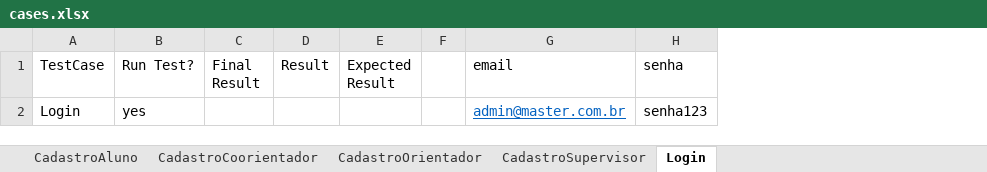
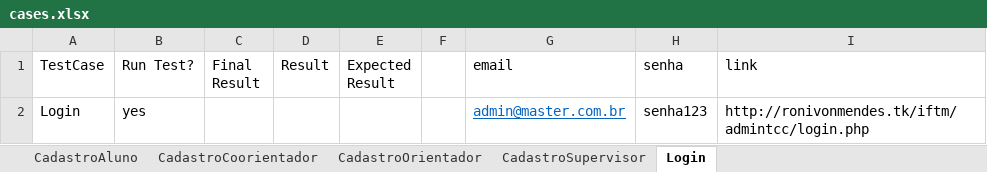
Before and after one commit to RonivonMendes/admintcc, an Excel workbook: testes/teste-de-software-automatizado/data/cases.xlsx, sheet Login, drawn as a sheet; values as stored, in another font and other column widths than the file's, no borders; the diff names each change by its address in the sheet, - before the commit and + after, or states it on an @@ line.

```diff
--- a/testes/teste-de-software-automatizado/data/cases.xlsx (sheet Login)
+++ b/testes/teste-de-software-automatizado/data/cases.xlsx (sheet Login)
+column I (link), row 2: http://ronivonmendes.tk/iftm/admintcc/login.php
```
Also changed, not shown: sheet CadastroAluno, 14 other files.
